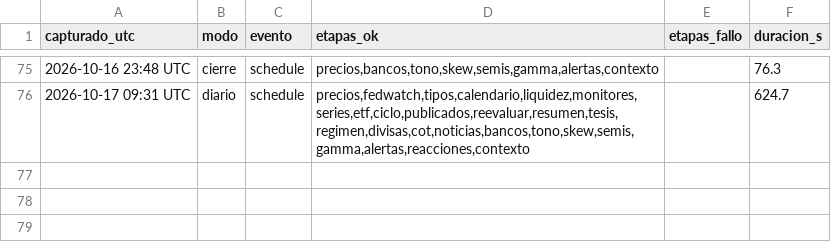
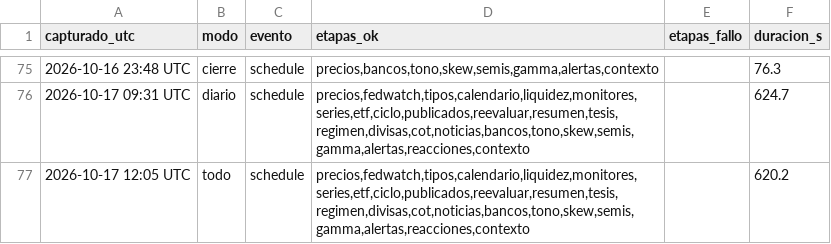
Before and after one commit to komonartisans-ops/nexora-terminal, a CSV file: data/ejecuciones.csv, drawn as a sheet; only a part is shown, gaps mark what is left out.

```diff
--- a/data/ejecuciones.csv
+++ b/data/ejecuciones.csv
@@ -76 +76,2 @@ capturado_utc,modo,evento,etapas_ok,etapas_fallo,duracion_s
 2026-10-17 09:31 UTC,diario,schedule,"precios,fedwatch,tipos,calendario,liquidez,monitores,series,etf,ciclo,publicados,reevaluar,resumen,tesis,regimen,divisas,cot,noticias,bancos,tono,skew,semis,gamma,alertas,reacciones,contexto",,624.7
+2026-10-17 12:05 UTC,todo,schedule,"precios,fedwatch,tipos,calendario,liquidez,monitores,series,etf,ciclo,publicados,reevaluar,resumen,tesis,regimen,divisas,cot,noticias,bancos,tono,skew,semis,gamma,alertas,reacciones,contexto",,620.2
```
Also changed, not shown: data/historico_fedwatch.csv, data/historico_precios.csv, 33 other files.
